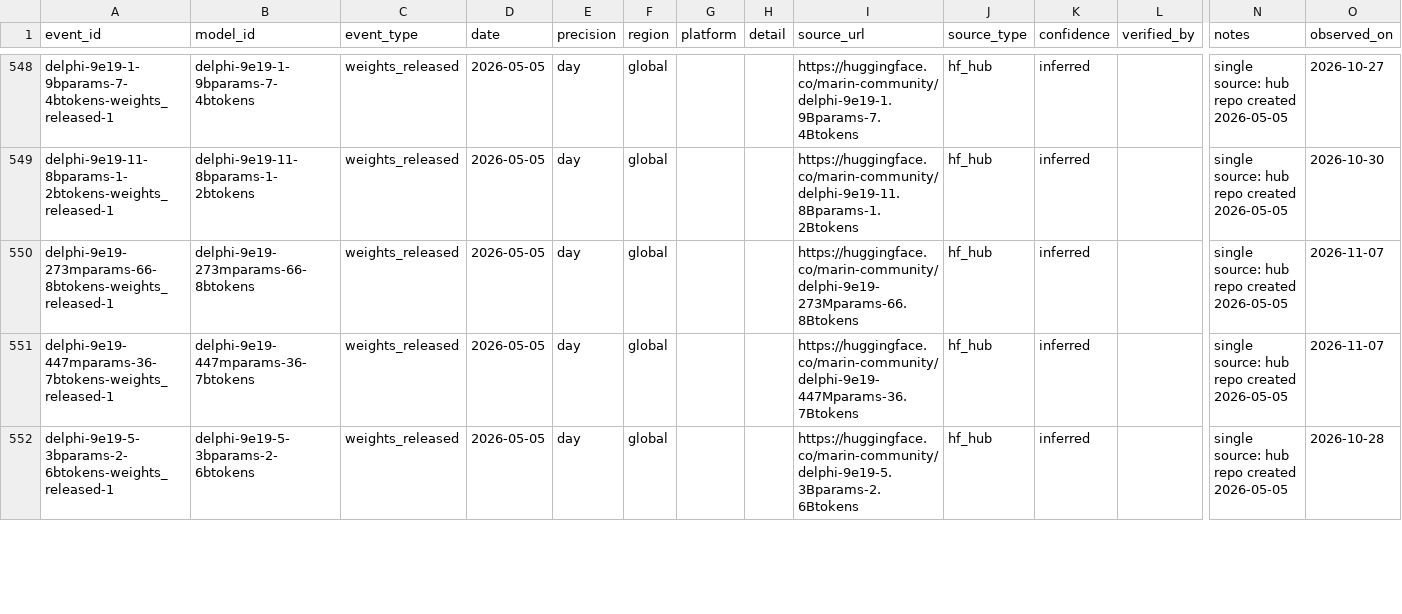
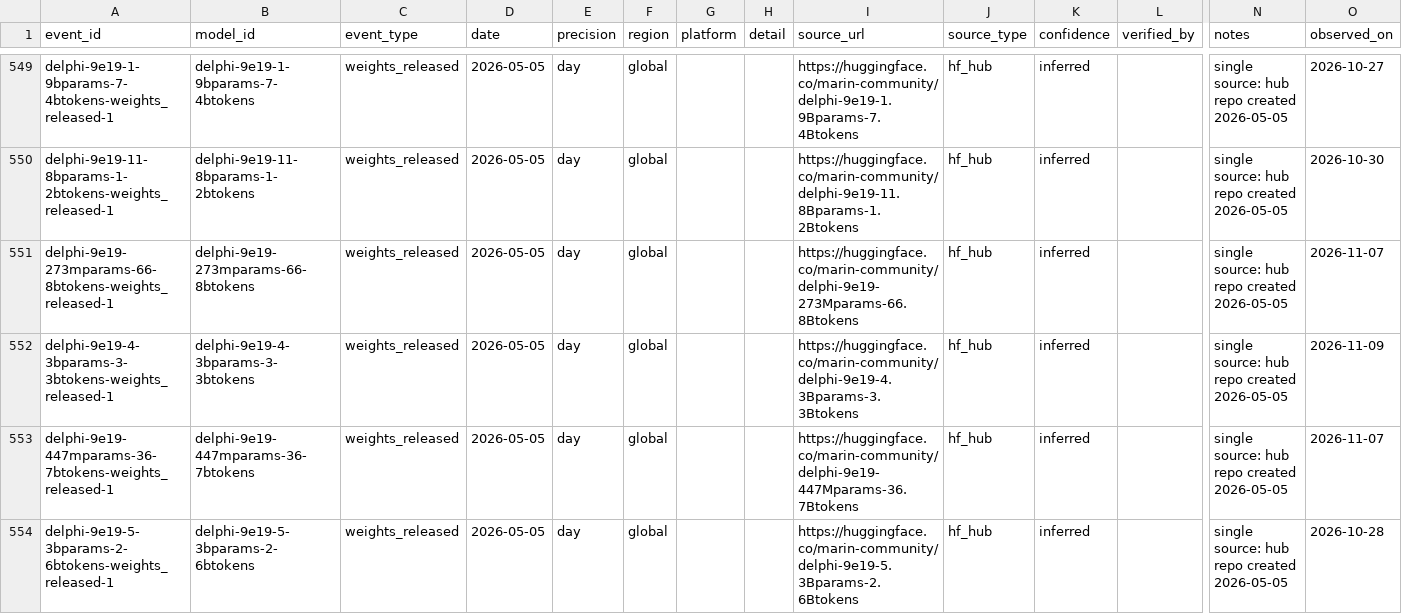
Before and after one commit to YasamanAnsari/llm-ledger, a CSV file: data/core/events.csv, drawn as a sheet; only a part is shown, gaps mark what is left out; rows hold the shown columns only; the diff covers the shown part only; the diff names each change by its address in the sheet, - before the commit and + after, or states it on an @@ line.

```diff
--- a/data/core/events.csv
+++ b/data/core/events.csv
+row 552: delphi-9e19-4-3bparams-3-3btokens-weights_released-1 | delphi-9e19-4-3bparams-3-3btokens | weights_released | 2026-05-05 | day | global |  |  | https://huggingface.co/marin-community/delphi-9e19-4.3Bparams-3.3Btokens | hf_hub | inferred |  | single source: hub repo created 2026-05-05 | 2026-11-09
```
Also changed, not shown: 4 added rows, 1 removed row and 12 edited cells elsewhere in this file, data/core/claims.csv, data/core/models.csv, 37 other files.
